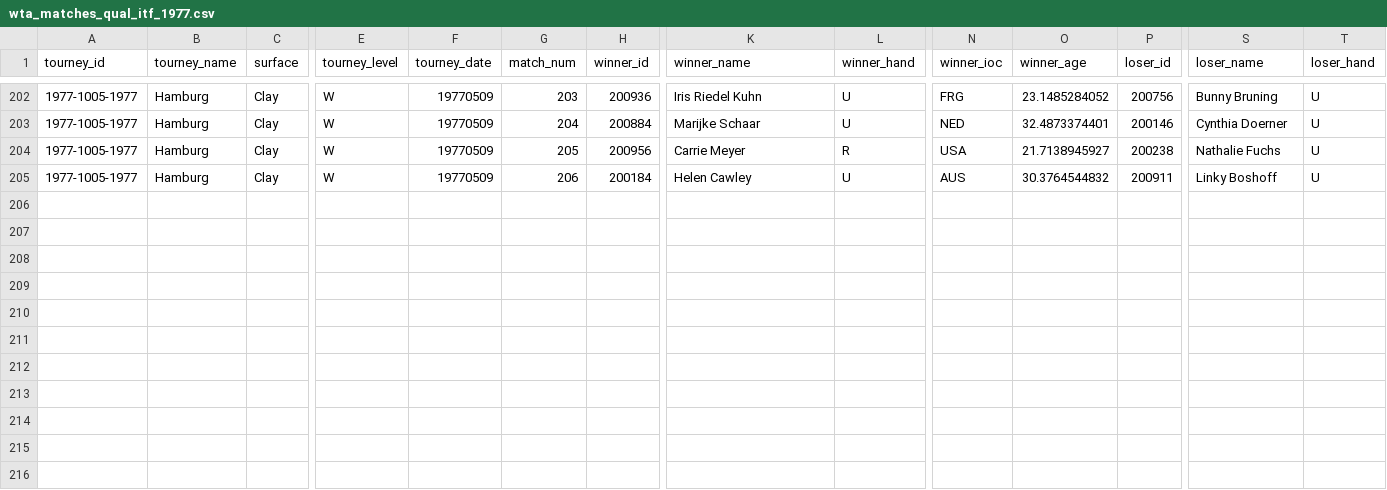
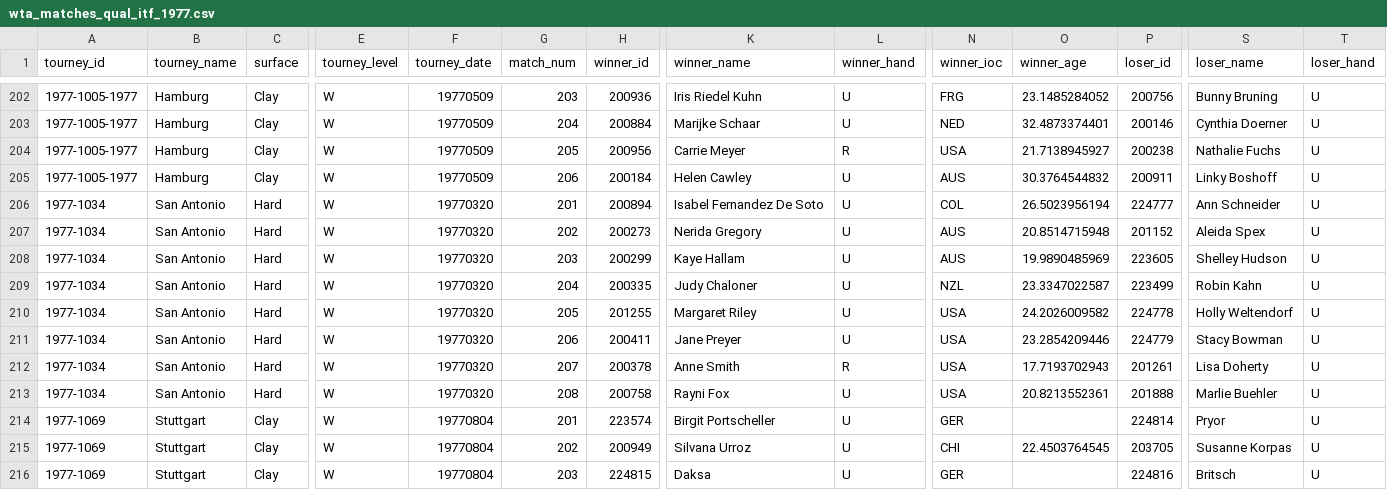
Before and after one commit to JeffSackmann/tennis_wta, a CSV file: wta_matches_qual_itf_1977.csv, drawn as a sheet; only a part is shown, gaps mark what is left out; rows hold the shown columns only; the diff names each change by its address in the sheet, - before the commit and + after, or states it on an @@ line.

Commit message:
1977 second-tier events
about ~1,000 new matches

```diff
--- a/wta_matches_qual_itf_1977.csv
+++ b/wta_matches_qual_itf_1977.csv
+row 206: 1977-1034 | San Antonio | Hard | W | 19770320 | 201 | 200894 | Isabel Fernandez De Soto | U | COL | 26.5023956194 | 224777 | Ann Schneider | U
+row 207: 1977-1034 | San Antonio | Hard | W | 19770320 | 202 | 200273 | Nerida Gregory | U | AUS | 20.8514715948 | 201152 | Aleida Spex | U
+row 208: 1977-1034 | San Antonio | Hard | W | 19770320 | 203 | 200299 | Kaye Hallam | U | AUS | 19.9890485969 | 223605 | Shelley Hudson | U
+row 209: 1977-1034 | San Antonio | Hard | W | 19770320 | 204 | 200335 | Judy Chaloner | U | NZL | 23.3347022587 | 223499 | Robin Kahn | U
+row 210: 1977-1034 | San Antonio | Hard | W | 19770320 | 205 | 201255 | Margaret Riley | U | USA | 24.2026009582 | 224778 | Holly Weltendorf | U
+row 211: 1977-1034 | San Antonio | Hard | W | 19770320 | 206 | 200411 | Jane Preyer | U | USA | 23.2854209446 | 224779 | Stacy Bowman | U
+row 212: 1977-1034 | San Antonio | Hard | W | 19770320 | 207 | 200378 | Anne Smith | R | USA | 17.7193702943 | 201261 | Lisa Doherty | U
+row 213: 1977-1034 | San Antonio | Hard | W | 19770320 | 208 | 200758 | Rayni Fox | U | USA | 20.8213552361 | 201888 | Marlie Buehler | U
+row 214: 1977-1069 | Stuttgart | Clay | W | 19770804 | 201 | 223574 | Birgit Portscheller | U | GER |  | 224814 | Pryor | U
+row 215: 1977-1069 | Stuttgart | Clay | W | 19770804 | 202 | 200949 | Silvana Urroz | U | CHI | 22.4503764545 | 203705 | Susanne Korpas | U
+row 216: 1977-1069 | Stuttgart | Clay | W | 19770804 | 203 | 224815 | Daksa | U | GER |  | 224816 | Britsch | U
```
Also changed, not shown: 1 other file.
